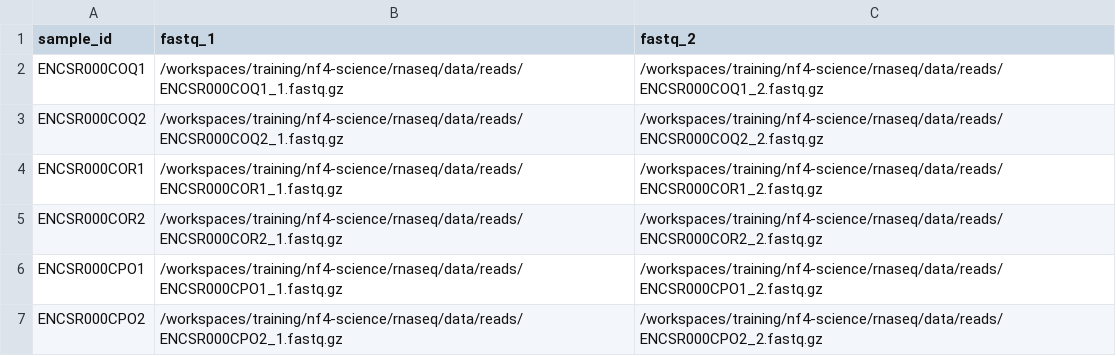
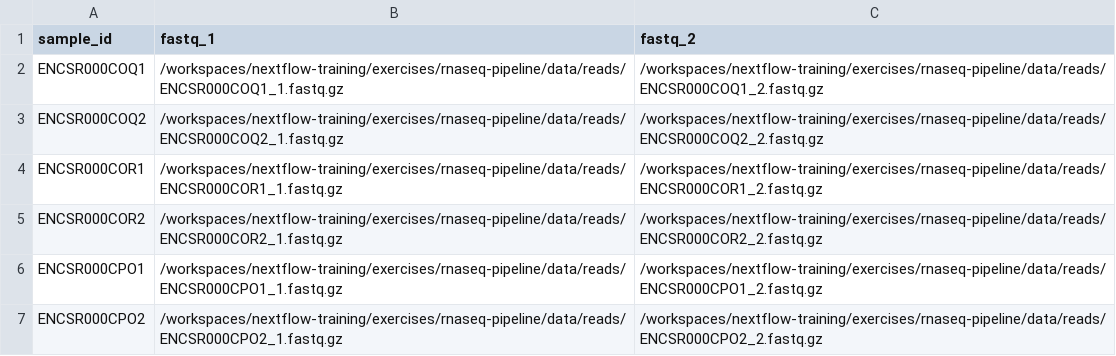
Before and after one commit to sib-swiss/nextflow-training, a CSV file: exercises/rnaseq-pipeline/data/paired-end.csv, drawn as a sheet.

Commit message:
rnaseq-ready

```diff
--- a/exercises/rnaseq-pipeline/data/paired-end.csv
+++ b/exercises/rnaseq-pipeline/data/paired-end.csv
@@ -1,7 +1,7 @@
 sample_id,fastq_1,fastq_2
-ENCSR000COQ1,/workspaces/training/nf4-science/rnaseq/data/reads/ENCSR000COQ1_1.fastq.gz,/workspaces/training/nf4-science/rnaseq/data/reads/ENCSR000COQ1_2.fastq.gz
-ENCSR000COQ2,/workspaces/training/nf4-science/rnaseq/data/reads/ENCSR000COQ2_1.fastq.gz,/workspaces/training/nf4-science/rnaseq/data/reads/ENCSR000COQ2_2.fastq.gz
-ENCSR000COR1,/workspaces/training/nf4-science/rnaseq/data/reads/ENCSR000COR1_1.fastq.gz,/workspaces/training/nf4-science/rnaseq/data/reads/ENCSR000COR1_2.fastq.gz
-ENCSR000COR2,/workspaces/training/nf4-science/rnaseq/data/reads/ENCSR000COR2_1.fastq.gz,/workspaces/training/nf4-science/rnaseq/data/reads/ENCSR000COR2_2.fastq.gz
-ENCSR000CPO1,/workspaces/training/nf4-science/rnaseq/data/reads/ENCSR000CPO1_1.fastq.gz,/workspaces/training/nf4-science/rnaseq/data/reads/ENCSR000CPO1_2.fastq.gz
-ENCSR000CPO2,/workspaces/training/nf4-science/rnaseq/data/reads/ENCSR000CPO2_1.fastq.gz,/workspaces/training/nf4-science/rnaseq/data/reads/ENCSR000CPO2_2.fastq.gz
+ENCSR000COQ1,/workspaces/nextflow-training/exercises/rnaseq-pipeline/data/reads/ENCSR000COQ1_1.fastq.gz,/workspaces/nextflow-training/exercises/rnaseq-pipeline/data/reads/ENCSR000COQ1_2.fastq.gz
+ENCSR000COQ2,/workspaces/nextflow-training/exercises/rnaseq-pipeline/data/reads/ENCSR000COQ2_1.fastq.gz,/workspaces/nextflow-training/exercises/rnaseq-pipeline/data/reads/ENCSR000COQ2_2.fastq.gz
+ENCSR000COR1,/workspaces/nextflow-training/exercises/rnaseq-pipeline/data/reads/ENCSR000COR1_1.fastq.gz,/workspaces/nextflow-training/exercises/rnaseq-pipeline/data/reads/ENCSR000COR1_2.fastq.gz
+ENCSR000COR2,/workspaces/nextflow-training/exercises/rnaseq-pipeline/data/reads/ENCSR000COR2_1.fastq.gz,/workspaces/nextflow-training/exercises/rnaseq-pipeline/data/reads/ENCSR000COR2_2.fastq.gz
+ENCSR000CPO1,/workspaces/nextflow-training/exercises/rnaseq-pipeline/data/reads/ENCSR000CPO1_1.fastq.gz,/workspaces/nextflow-training/exercises/rnaseq-pipeline/data/reads/ENCSR000CPO1_2.fastq.gz
+ENCSR000CPO2,/workspaces/nextflow-training/exercises/rnaseq-pipeline/data/reads/ENCSR000CPO2_1.fastq.gz,/workspaces/nextflow-training/exercises/rnaseq-pipeline/data/reads/ENCSR000CPO2_2.fastq.gz
```
Also changed, not shown: 19 other files.
